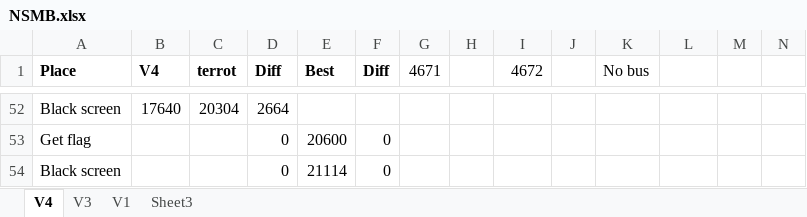
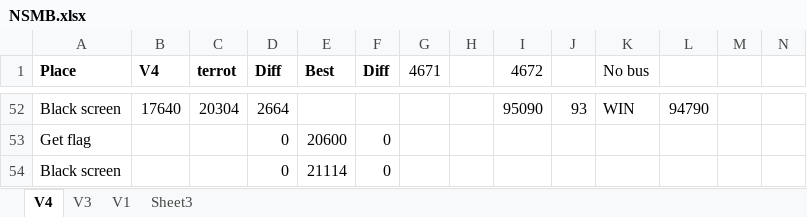
Before and after one commit to MathewWi/adelikat-tas, an Excel workbook: NSMB/NSMB.xlsx, sheet V4, drawn as a sheet; only a part is shown, gaps mark what is left out; values as stored, in another font and other column widths than the file's, no borders; the diff covers the shown part only; the diff names each change by its address in the sheet, - before the commit and + after, or states it on an @@ line.

```diff
--- a/NSMB/NSMB.xlsx (sheet V4)
+++ b/NSMB/NSMB.xlsx (sheet V4)
-I52 (4672): (empty)
+I52 (4672): 95090
-J52: (empty)
+J52: 93
-K52 (No bus): (empty)
+K52 (No bus): WIN
-L52: (empty)
+L52: 94790
```
Also changed, not shown: 1 added row, 1 removed row and 28 edited cells elsewhere in this sheet, 1 other file.
